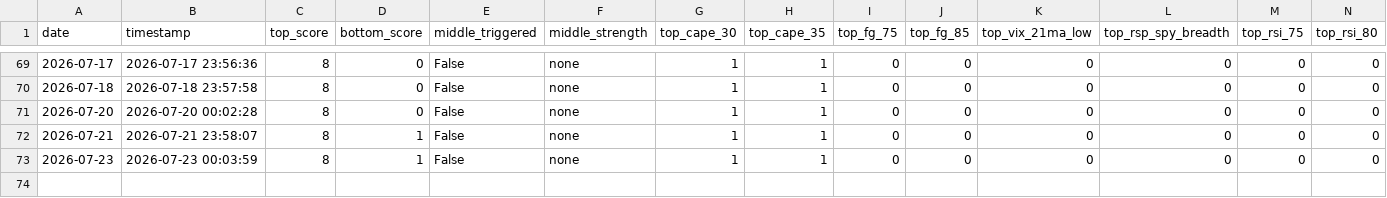
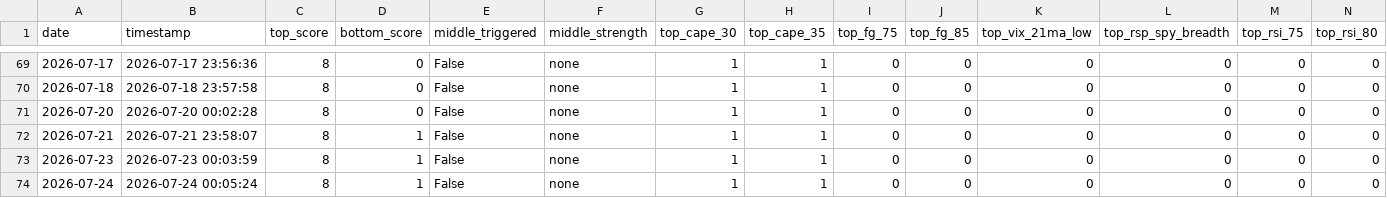
Before and after one commit to ndsfly-commits/strategy_v25, a CSV file: output/history.csv, drawn as a sheet; only a part is shown, gaps mark what is left out; rows hold the shown columns only; the diff names each change by its address in the sheet, - before the commit and + after, or states it on an @@ line.

```diff
--- a/output/history.csv
+++ b/output/history.csv
+row 74: 2026-07-24 | 2026-07-24 00:05:24 | 8 | 1 | False | none | 1 | 1 | 0 | 0 | 0 | 0 | 0 | 0
```
Also changed, not shown: 3 other files.
